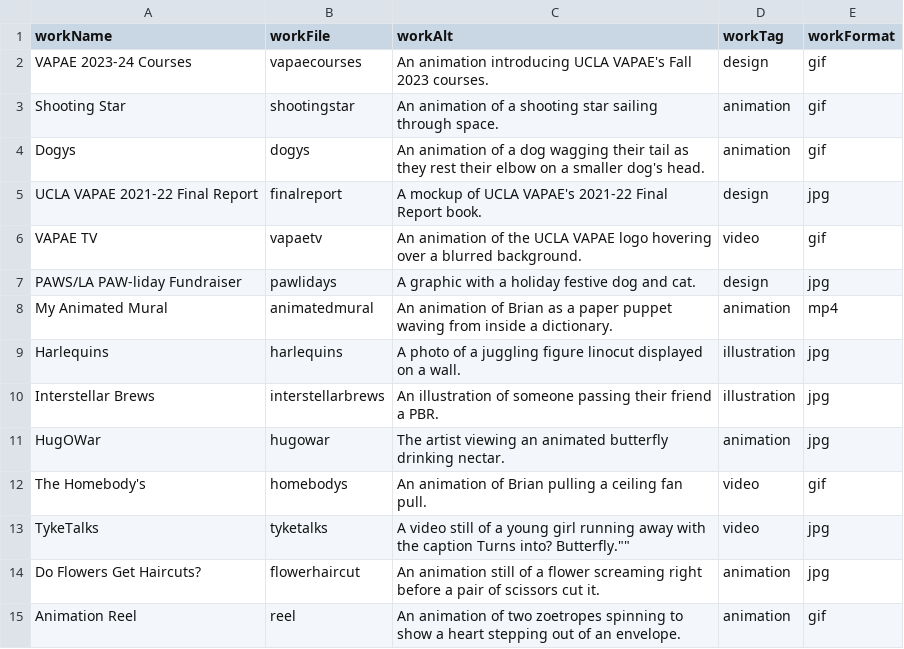
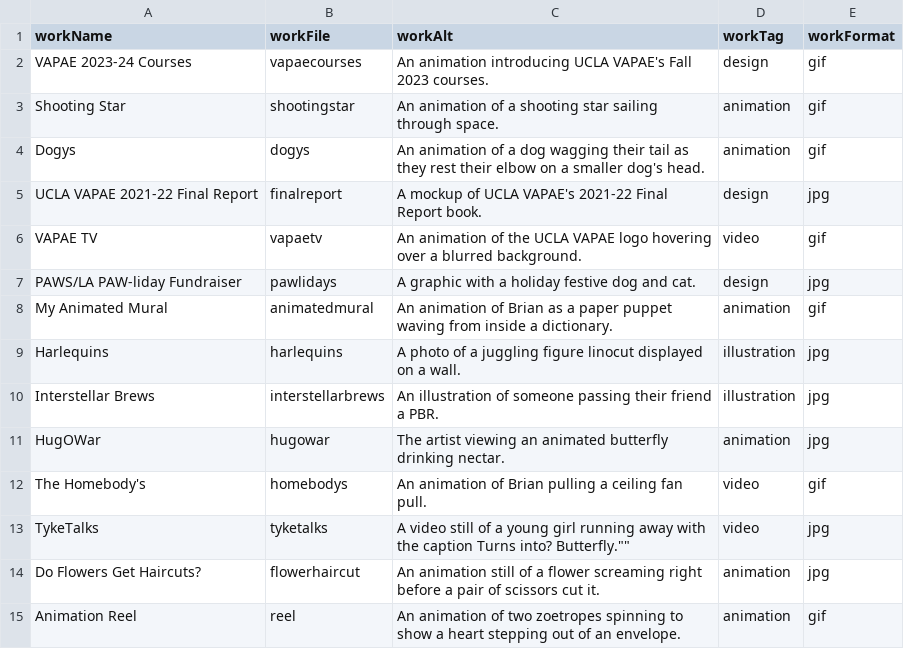
Before and after one commit to brianpea/brianpea.github.io, a CSV file: works/works.csv, drawn as a sheet.

Commit message:
update_231017.4

```diff
--- a/works/works.csv
+++ b/works/works.csv
@@ -7,3 +7,3 @@ workName,workFile,workAlt,workTag,workFormat
 "PAWS/LA PAW‑liday Fundraiser",pawlidays,"A graphic with a holiday festive dog and cat.",design,jpg
-"My Animated Mural",animatedmural,"An animation of Brian as a paper puppet waving from inside a dictionary.",animation,mp4
+"My Animated Mural",animatedmural,"An animation of Brian as a paper puppet waving from inside a dictionary.",animation,gif
 "Harlequins",harlequins,"A photo of a juggling figure linocut displayed on a wall.",illustration,jpg
```
